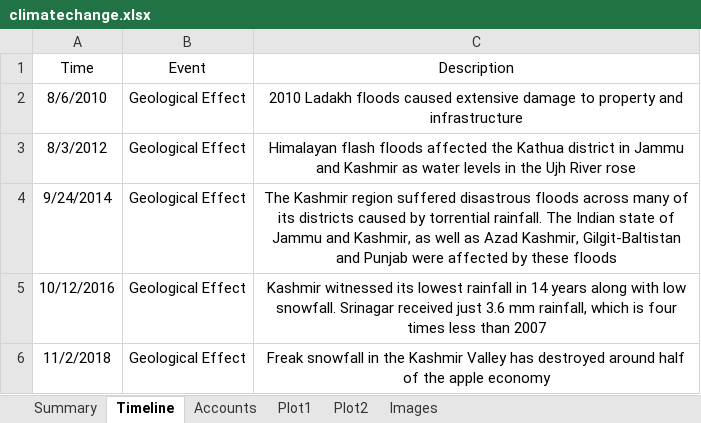
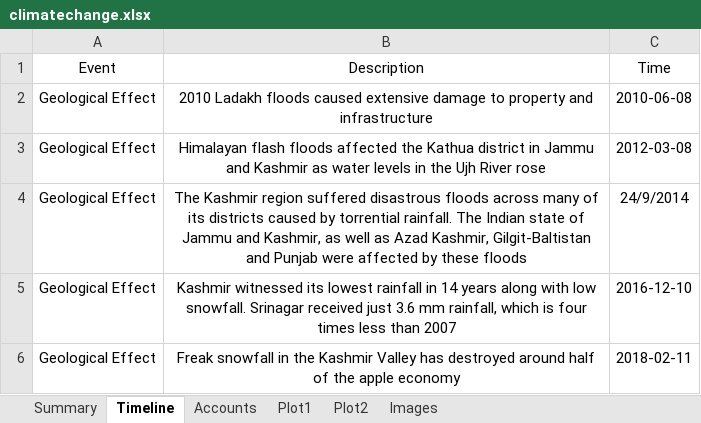
Before and after one commit to never2average/environhub, an Excel workbook: environhub/climatechange.xlsx, sheet Timeline, drawn as a sheet; values as stored, in another font and other column widths than the file's, no borders; removed rows and columns are numbered as before the commit, all else as after; the diff names each change by its address in the sheet, - before the commit and + after, or states it on an @@ line.

```diff
--- a/environhub/climatechange.xlsx (sheet Timeline)
+++ b/environhub/climatechange.xlsx (sheet Timeline)
-column A (Time), rows 2-6: 8/6/2010 | 8/3/2012 | 9/24/2014 | 10/12/2016 | 11/2/2018
+column C (Time), rows 2-6: 2010-06-08 | 2012-03-08 | 24/9/2014 | 2016-12-10 | 2018-02-11
```
Also changed, not shown: environhub/chhattisgarhpollution.xlsx, environhub/chipkomovement.xlsx, 23 other files.
